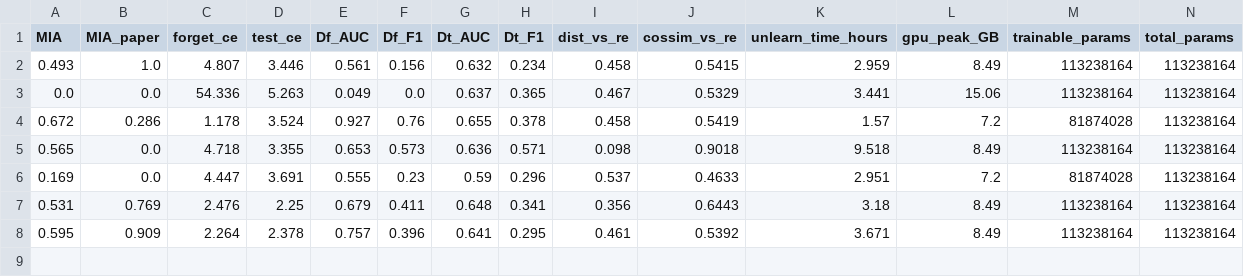
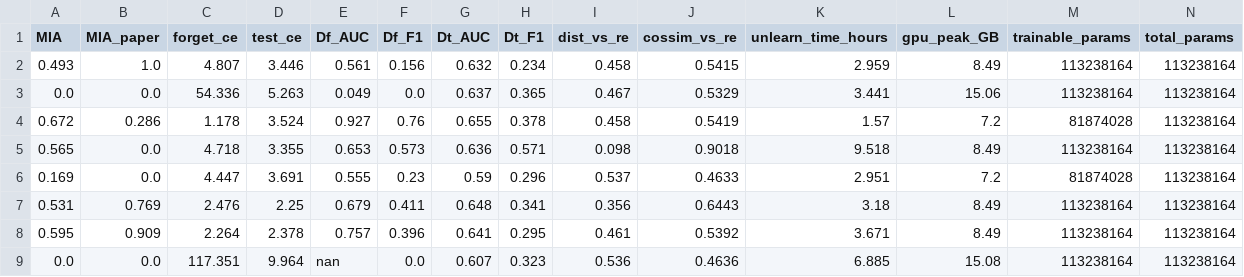
Before and after one commit to nhnhu146/Forget-MI-LoKU, a CSV file: experiments/results_summary_kaggle.csv, drawn as a sheet; only a part is shown; rows hold the shown columns only; the diff names each change by its address in the sheet, - before the commit and + after, or states it on an @@ line.

Commit message:
baseline progress: neggrad mimic 6% seed 42

```diff
--- a/experiments/results_summary_kaggle.csv
+++ b/experiments/results_summary_kaggle.csv
+row 9: 0.0 | 0.0 | 117.351 | 9.964 | nan | 0.0 | 0.607 | 0.323 | 0.536 | 0.4636 | 6.885 | 15.08 | 113238164 | 113238164
```
